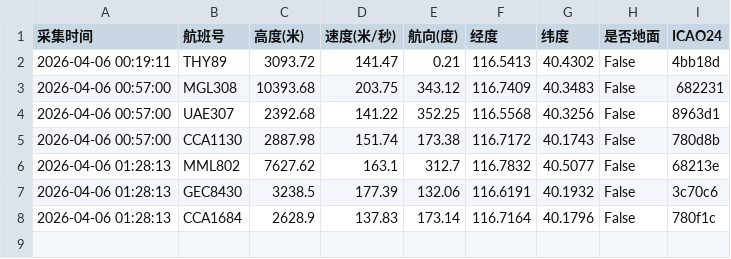
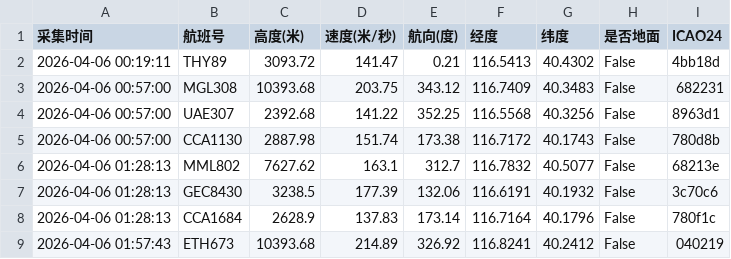
Before and after one commit to 5sncwcvt4h-star/plane, a CSV file: data/202604/flight_huairou_20260406.csv, drawn as a sheet.

```diff
--- a/data/202604/flight_huairou_20260406.csv
+++ b/data/202604/flight_huairou_20260406.csv
@@ -8 +8,2 @@
 2026-04-06 01:28:13,CCA1684,2628.9,137.83,173.14,116.7164,40.1796,False,780f1c
+2026-04-06 01:57:43,ETH673,10393.68,214.89,326.92,116.8241,40.2412,False,040219
```
